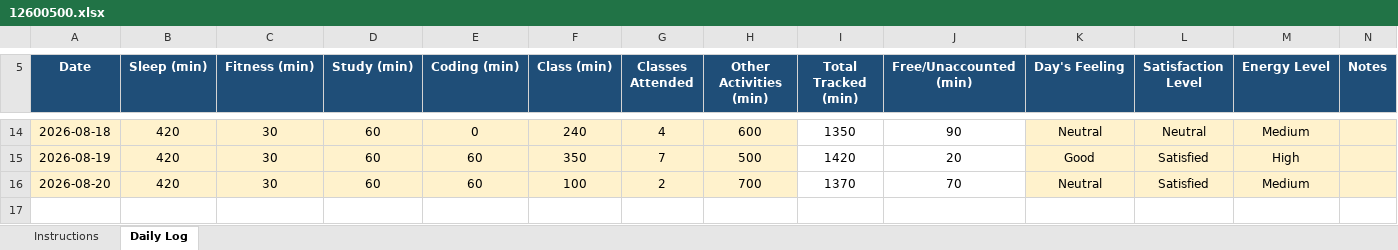
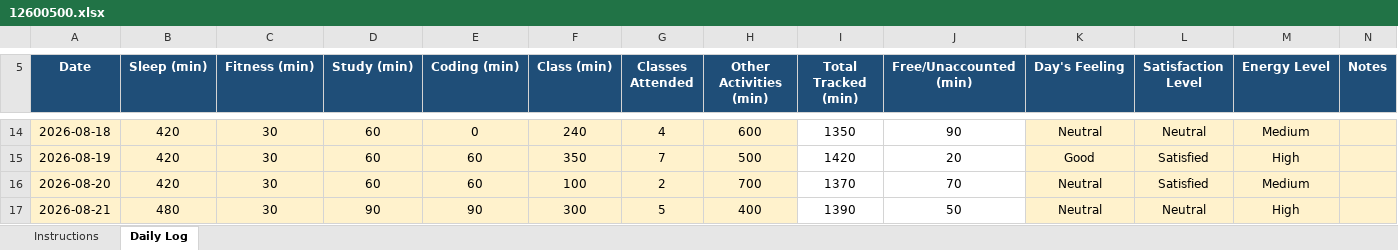
Before and after one commit to Ajaj0000/cap776, an Excel workbook: 12600500.xlsx, sheet Daily Log, drawn as a sheet; only a part is shown, gaps mark what is left out; values as stored, in another font and other column widths than the file's, no borders; conditional formats not drawn; the diff names each change by its address in the sheet, - before the commit and + after, or states it on an @@ line.

Commit message:
21-aug-2026

```diff
--- a/12600500.xlsx (sheet Daily Log)
+++ b/12600500.xlsx (sheet Daily Log)
+row 17: 2026-08-21 | 480 | 30 | 90 | 90 | 300 | 5 | 400 | 1390 | 50 | Neutral | Neutral | High
```
